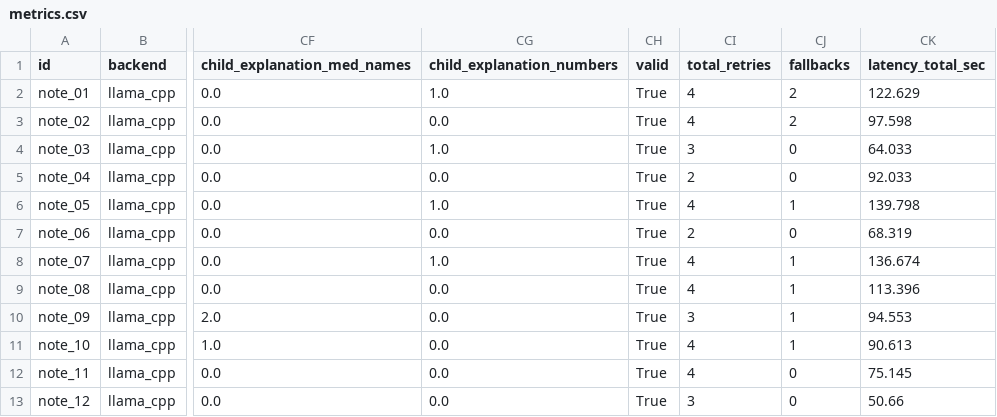
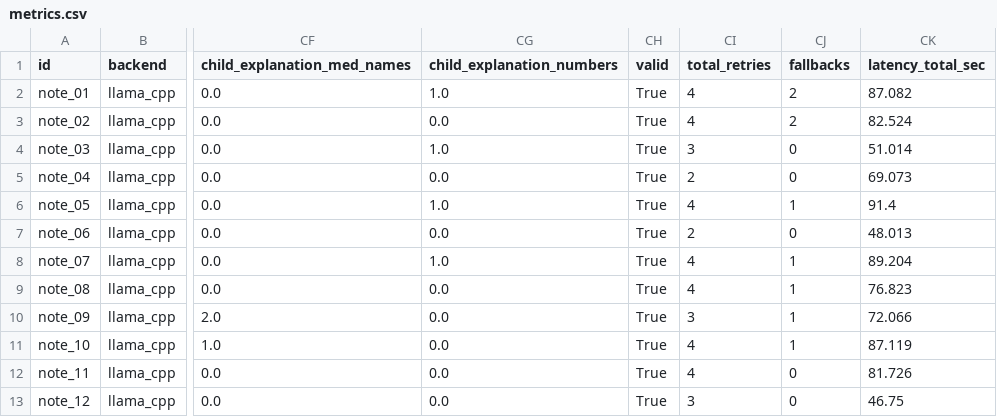
Before and after one commit to advika75/family-care-circle, a CSV file: results/ablations/no_ner_injection/seed0/metrics.csv, drawn as a sheet; only a part is shown, gaps mark what is left out; the diff names each change by its address in the sheet, - before the commit and + after, or states it on an @@ line.

Commit message:
Commit regenerated synthetic ablation results and NER gold-dir gating
- results/ablations: full llama_cpp re-run (seed 42, 2026-09-26). Scientific metrics (retention, fallback, FKGL, ROUGE, hallucination flags) identical to the previous commit; only timing/run metadata changed. Previous commit recorded a run that skipped existing outputs.
- src/evaluator.py, src/reporting.py: NER gold-dir resolution and gating on 'complete' status. No new columns.

```diff
--- a/results/ablations/no_ner_injection/seed0/metrics.csv
+++ b/results/ablations/no_ner_injection/seed0/metrics.csv
-CK2 (latency_total_sec): 122.629
+CK2 (latency_total_sec): 87.082
-CK3 (latency_total_sec): 97.598
+CK3 (latency_total_sec): 82.524
-CK4 (latency_total_sec): 64.033
+CK4 (latency_total_sec): 51.014
-CK5 (latency_total_sec): 92.033
+CK5 (latency_total_sec): 69.073
-CK6 (latency_total_sec): 139.798
+CK6 (latency_total_sec): 91.4
-CK7 (latency_total_sec): 68.319
+CK7 (latency_total_sec): 48.013
-CK8 (latency_total_sec): 136.674
+CK8 (latency_total_sec): 89.204
-CK9 (latency_total_sec): 113.396
+CK9 (latency_total_sec): 76.823
-CK10 (latency_total_sec): 94.553
+CK10 (latency_total_sec): 72.066
-CK11 (latency_total_sec): 90.613
+CK11 (latency_total_sec): 87.119
-CK12 (latency_total_sec): 75.145
+CK12 (latency_total_sec): 81.726
-CK13 (latency_total_sec): 50.66
+CK13 (latency_total_sec): 46.75
```
Also changed, not shown: results/ablations/child_v1/seed0/summary.csv, results/ablations/no_ner_injection/seed0/summary.csv, 34 other files.
